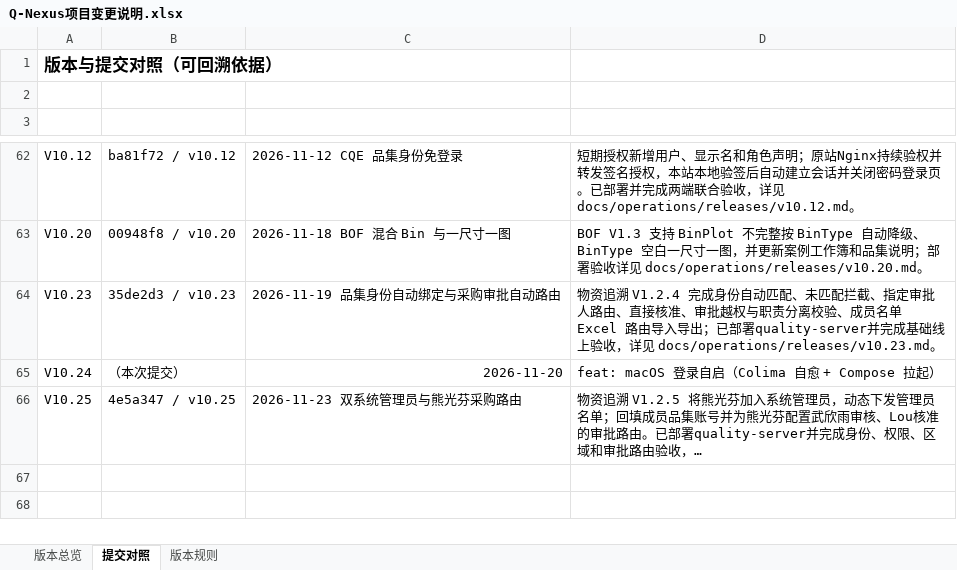
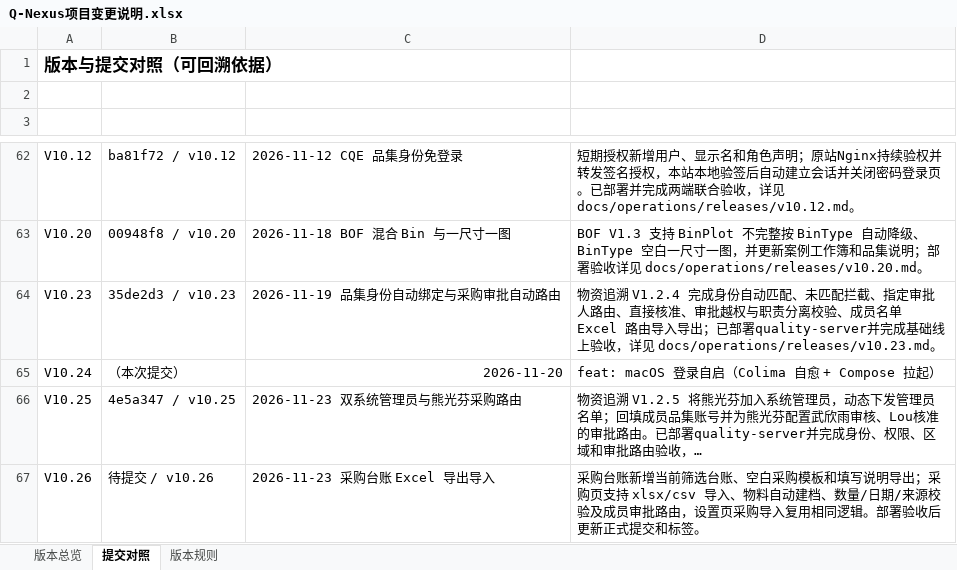
Before and after one commit to profundity-max/quality-homepage, an Excel workbook: Q-Nexus项目变更说明.xlsx, sheet 提交对照, drawn as a sheet; only a part is shown, gaps mark what is left out; long unchanged cells end in …; values as stored, in another font and other column widths than the file's, no borders; the diff names each change by its address in the sheet, - before the commit and + after, or states it on an @@ line.

Commit message:
feat(wuzhi): add purchase ledger Excel import export (V10.26)

```diff
--- a/Q-Nexus项目变更说明.xlsx (sheet 提交对照)
+++ b/Q-Nexus项目变更说明.xlsx (sheet 提交对照)
+row 67: V10.26 | 待提交 / v10.26 | 2026-11-23 采购台账 Excel 导出导入 | 采购台账新增当前筛选台账、空白采购模板和填写说明导出；采购页支持 xlsx/csv 导入、物料自动建档、数量/日期/来源校验及成员审批路由，设置页采购导入复用相同逻辑。部署验收后更新正式提交和标签。
```
Also changed, not shown: sheet 版本总览, 9 other files.
